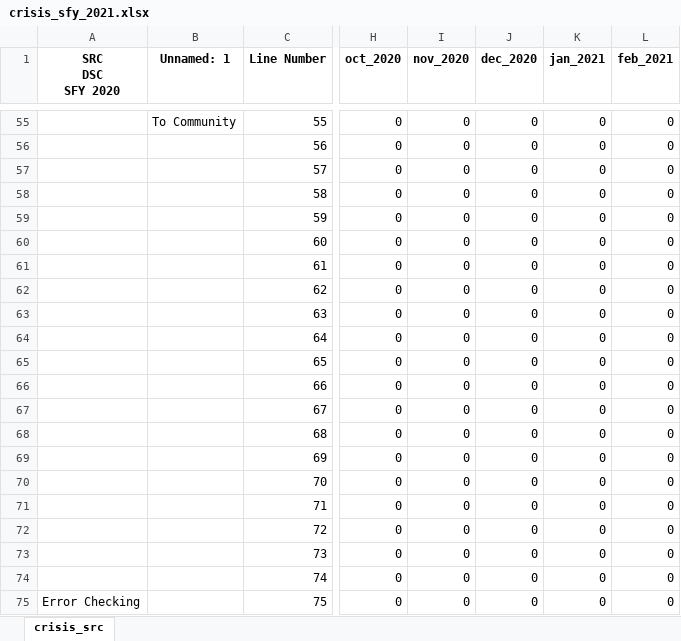
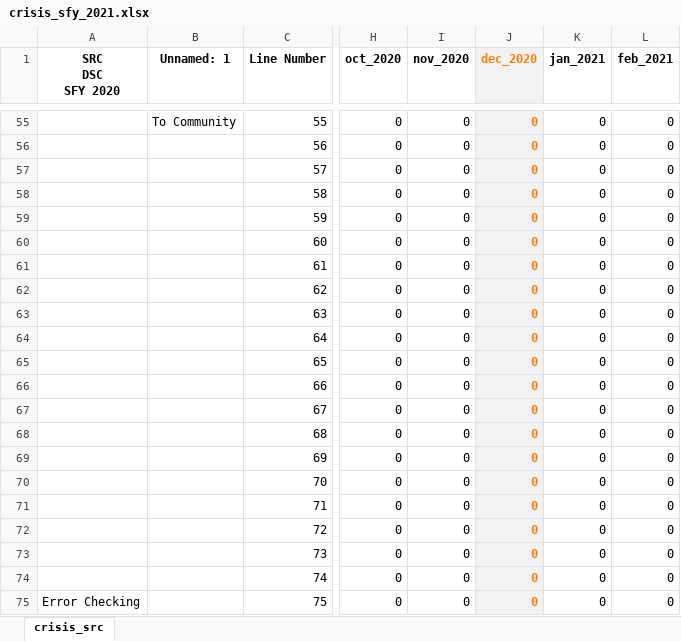
Before and after one commit to elijahanderson/KHIT-scripts, an Excel workbook: crisis_src/crisis_sfy_2021.xlsx, sheet crisis_src, drawn as a sheet; only a part is shown, gaps mark what is left out; values as stored, in another font and other column widths than the file's, no borders; the diff covers the shown part only; the diff names each change by its address in the sheet, - before the commit and + after, or states it on an @@ line.

```diff
--- a/crisis_src/crisis_sfy_2021.xlsx (sheet crisis_src)
+++ b/crisis_src/crisis_sfy_2021.xlsx (sheet crisis_src)
@@ J1:J75 fill: none → #F2F2F2, text colour: black → #FA7D00 @@
-J55:J75 bold: off
+J55:J75 bold: on
```
Also changed, not shown: 26 edited cells and cell formats elsewhere in this sheet, 4 other files.
